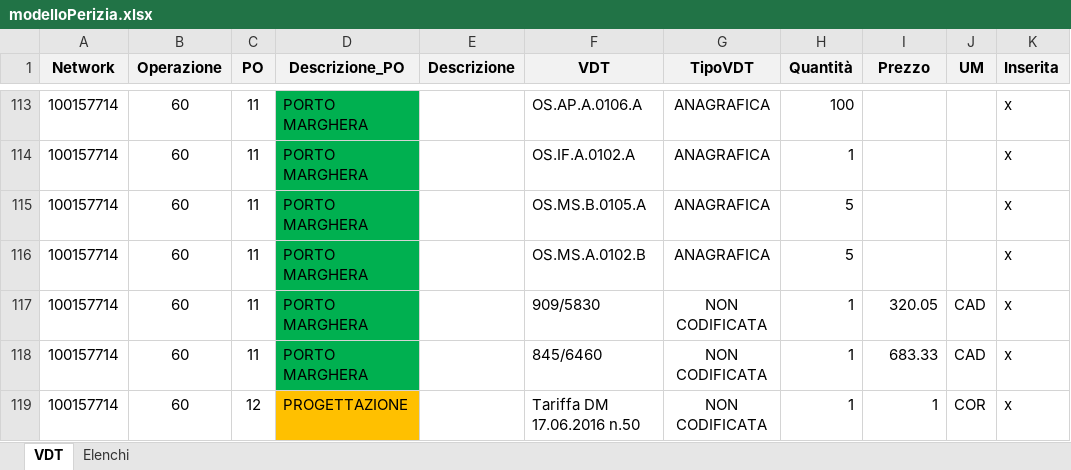
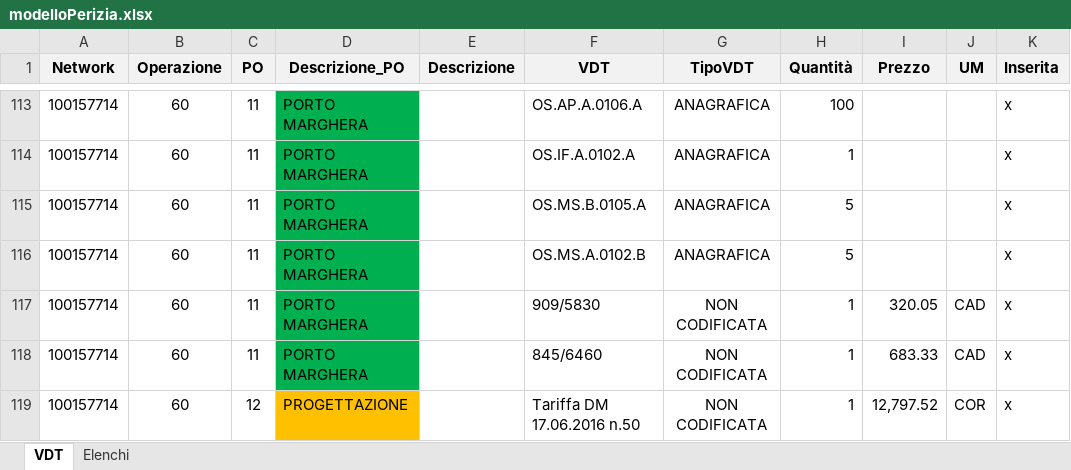
Before and after one commit to enricomarchi/SAP, an Excel workbook: modelloPerizia.xlsx, sheet VDT, drawn as a sheet; only a part is shown, gaps mark what is left out; values as stored, in another font and other column widths than the file's, no borders; the diff names each change by its address in the sheet, - before the commit and + after, or states it on an @@ line.

```diff
--- a/modelloPerizia.xlsx (sheet VDT)
+++ b/modelloPerizia.xlsx (sheet VDT)
-I119 (Prezzo): 1
+I119 (Prezzo): 12,797.52
```
Also changed, not shown: Perizia.xlsx, 1 other file.
